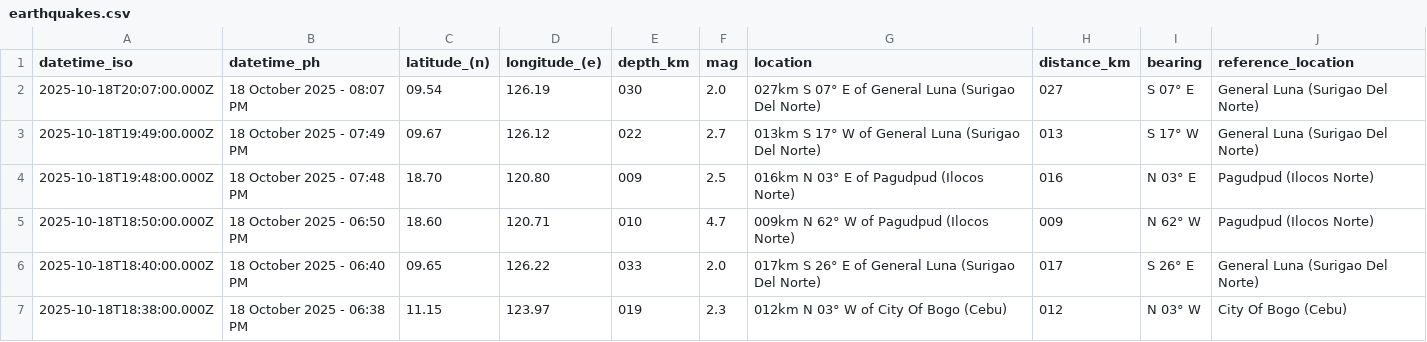
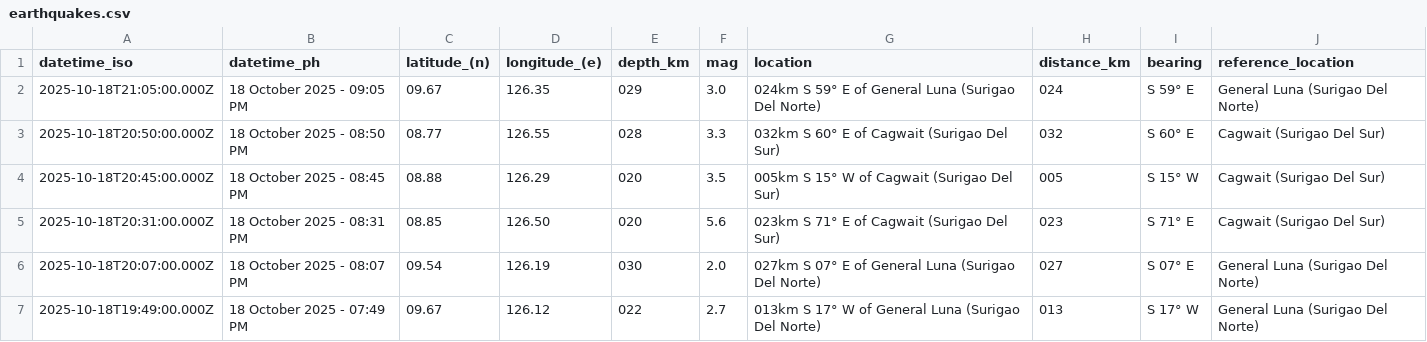
Before and after one commit to chamthesleeptalker/earthquake-tracker, a CSV file: earthquakes.csv, drawn as a sheet; only a part is shown; the shorter side is filled out with more unchanged rows; the diff names each change by its address in the sheet, - before the commit and + after, or states it on an @@ line.

```diff
--- a/earthquakes.csv
+++ b/earthquakes.csv
+row 2: 2025-10-18T21:05:00.000Z | 18 October 2025 - 09:05 PM | 09.67 | 126.35 | 029 | 3.0 | 024km S 59° E of General Luna (Surigao Del Norte) | 024 | S 59° E | General Luna (Surigao Del Norte)
+row 3: 2025-10-18T20:50:00.000Z | 18 October 2025 - 08:50 PM | 08.77 | 126.55 | 028 | 3.3 | 032km S 60° E of Cagwait (Surigao Del Sur) | 032 | S 60° E | Cagwait (Surigao Del Sur)
+row 4: 2025-10-18T20:45:00.000Z | 18 October 2025 - 08:45 PM | 08.88 | 126.29 | 020 | 3.5 | 005km S 15° W of Cagwait (Surigao Del Sur) | 005 | S 15° W | Cagwait (Surigao Del Sur)
+row 5: 2025-10-18T20:31:00.000Z | 18 October 2025 - 08:31 PM | 08.85 | 126.50 | 020 | 5.6 | 023km S 71° E of Cagwait (Surigao Del Sur) | 023 | S 71° E | Cagwait (Surigao Del Sur)
```
Also changed, not shown: earthquakes_past_24_hours.csv, earthquakes_past_7_days.csv, 6 other files.
